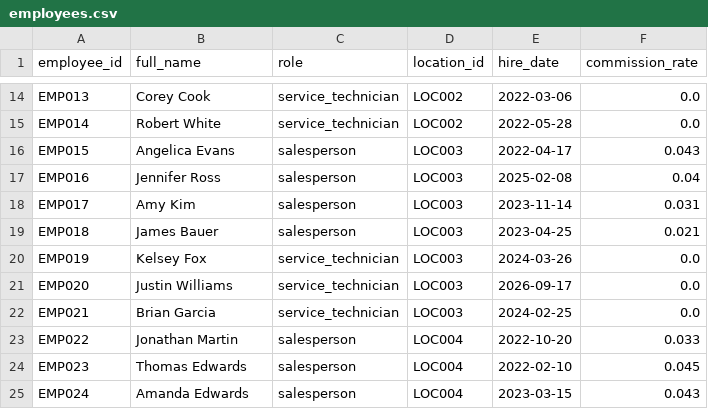
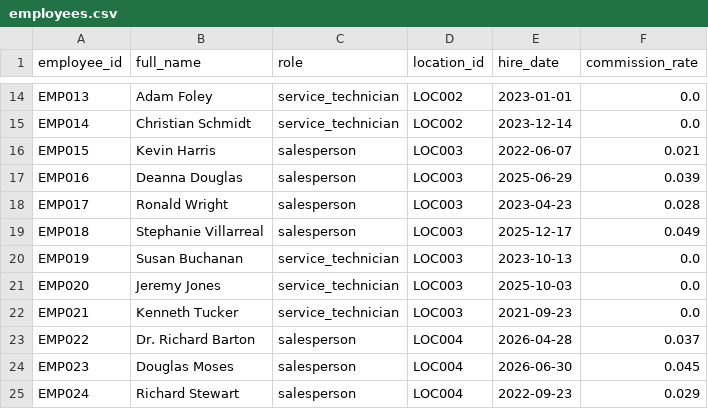
Before and after one commit to kpk111298/kommineni-group, a CSV file: divisions/meel-motors/data/raw/employees.csv, drawn as a sheet; only a part is shown, gaps mark what is left out; the diff covers the shown part only; the diff names each change by its address in the sheet, - before the commit and + after, or states it on an @@ line.

```diff
--- a/divisions/meel-motors/data/raw/employees.csv
+++ b/divisions/meel-motors/data/raw/employees.csv
-B14 (full_name): Corey Cook
+B14 (full_name): Adam Foley
-E14 (hire_date): 2022-03-06
+E14 (hire_date): 2023-01-01
-B15 (full_name): Robert White
+B15 (full_name): Christian Schmidt
-E15 (hire_date): 2022-05-28
+E15 (hire_date): 2023-12-14
-B16 (full_name): Angelica Evans
+B16 (full_name): Kevin Harris
-E16 (hire_date): 2022-04-17
+E16 (hire_date): 2022-06-07
-F16 (commission_rate): 0.043
+F16 (commission_rate): 0.021
-B17 (full_name): Jennifer Ross
+B17 (full_name): Deanna Douglas
-E17 (hire_date): 2025-02-08
+E17 (hire_date): 2025-06-29
-F17 (commission_rate): 0.04
+F17 (commission_rate): 0.039
-B18 (full_name): Amy Kim
+B18 (full_name): Ronald Wright
-E18 (hire_date): 2023-11-14
+E18 (hire_date): 2023-04-23
-F18 (commission_rate): 0.031
+F18 (commission_rate): 0.028
-B19 (full_name): James Bauer
+B19 (full_name): Stephanie Villarreal
-E19 (hire_date): 2023-04-25
+E19 (hire_date): 2025-12-17
-F19 (commission_rate): 0.021
+F19 (commission_rate): 0.049
-B20 (full_name): Kelsey Fox
+B20 (full_name): Susan Buchanan
-E20 (hire_date): 2024-03-26
+E20 (hire_date): 2023-10-13
-B21 (full_name): Justin Williams
+B21 (full_name): Jeremy Jones
-E21 (hire_date): 2026-09-17
+E21 (hire_date): 2025-10-03
-B22 (full_name): Brian Garcia
+B22 (full_name): Kenneth Tucker
-E22 (hire_date): 2024-02-25
+E22 (hire_date): 2021-09-23
-B23 (full_name): Jonathan Martin
+B23 (full_name): Dr. Richard Barton
-E23 (hire_date): 2022-10-20
+E23 (hire_date): 2026-04-28
-F23 (commission_rate): 0.033
+F23 (commission_rate): 0.037
-B24 (full_name): Thomas Edwards
+B24 (full_name): Douglas Moses
-E24 (hire_date): 2022-02-10
+E24 (hire_date): 2026-06-30
-B25 (full_name): Amanda Edwards
+B25 (full_name): Richard Stewart
-E25 (hire_date): 2023-03-15
+E25 (hire_date): 2022-09-23
-F25 (commission_rate): 0.043
+F25 (commission_rate): 0.029
```
Also changed, not shown: 59 edited cells elsewhere in this file, divisions/meel-motors/data/raw/sales_transactions.csv, divisions/meel-motors/data/raw/service_jobs.csv, 2 other files.
